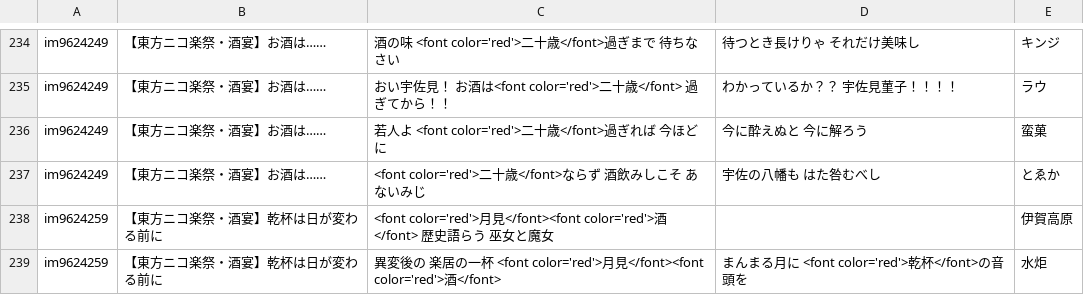
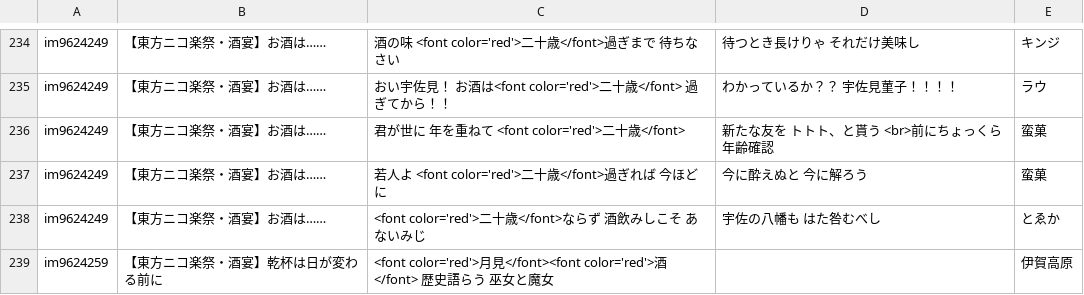
Before and after one commit to nagareboshi07/testPages, a CSV file: syuen.csv, drawn as a sheet; only a part is shown, gaps mark what is left out; the shorter side is filled out with more unchanged rows; the diff names each change by its address in the sheet, - before the commit and + after, or states it on an @@ line.

Commit message:
Add files via upload

```diff
--- a/syuen.csv
+++ b/syuen.csv
+row 236: im9624249 | 【東方ニコ楽祭・酒宴】お酒は…… | 君が世に 年を重ねて <font color='red'>二十歳</font> | 新たな友を トトト、と貰う <br>前にちょっくら 年齢確認 | 蛮菓
```
